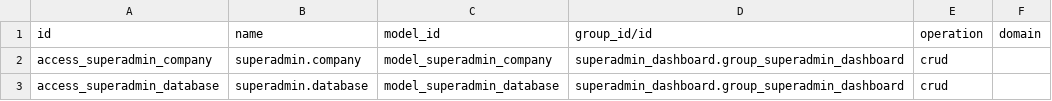
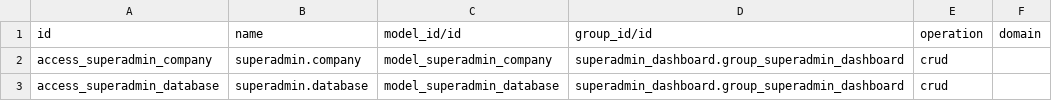
Before and after one commit to aryag-airizz/odoo-admin-dashboard, a CSV file: superadmin_dashboard/security/ir.access.csv, drawn as a sheet.

Commit message:
Fix Odoo 20 access model references

```diff
--- a/superadmin_dashboard/security/ir.access.csv
+++ b/superadmin_dashboard/security/ir.access.csv
@@ -1,2 +1,2 @@
-id,name,model_id,group_id/id,operation,domain
+id,name,model_id/id,group_id/id,operation,domain
 access_superadmin_company,superadmin.company,model_superadmin_company,superadmin_dashboard.group_superadmin_dashboard,crud,
```
